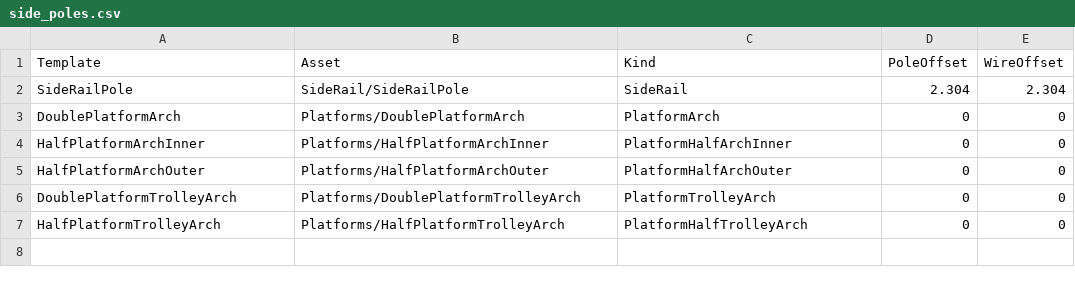
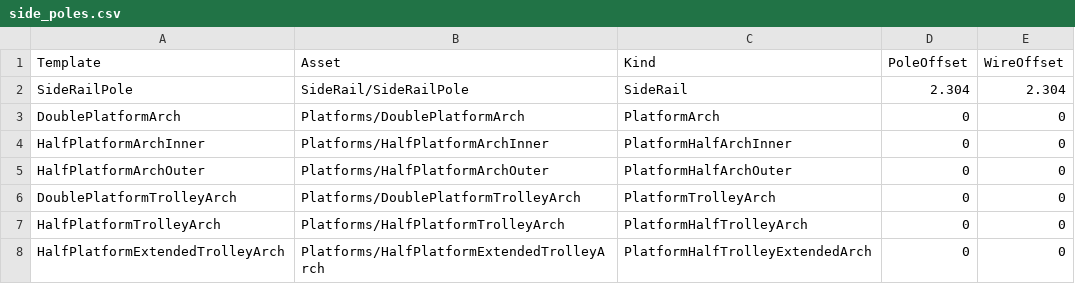
Before and after one commit to Knsgf/Derail_Valley_electric_concept, a CSV file: unity_project/Assets/Catenary/side_poles.csv, drawn as a sheet; the diff names each change by its address in the sheet, - before the commit and + after, or states it on an @@ line.

Commit message:
Extended platform half-arch

```diff
--- a/unity_project/Assets/Catenary/side_poles.csv
+++ b/unity_project/Assets/Catenary/side_poles.csv
+row 8: HalfPlatformExtendedTrolleyArch | Platforms/HalfPlatformExtendedTrolleyArch | PlatformHalfTrolleyExtendedArch | 0 | 0
```
Also changed, not shown: 6 other files.
